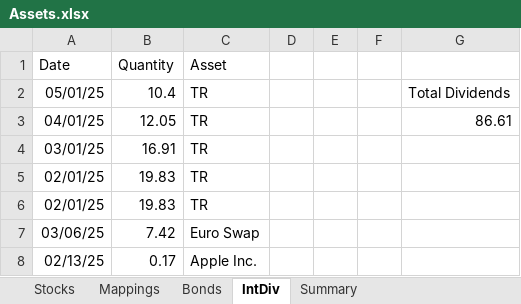
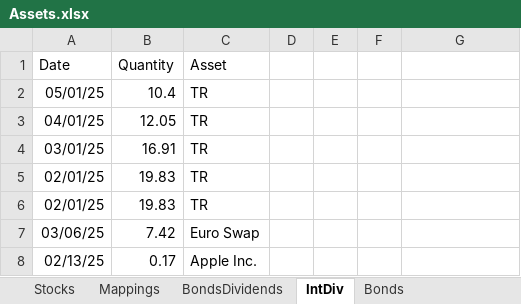
Before and after one commit to ErikPillon/portfolio-performance, an Excel workbook: data/Assets.xlsx, sheet IntDiv, drawn as a sheet; values as stored, in another font and other column widths than the file's, no borders; the diff names each change by its address in the sheet, - before the commit and + after, or states it on an @@ line.

```diff
--- a/data/Assets.xlsx (sheet IntDiv)
+++ b/data/Assets.xlsx (sheet IntDiv)
-sheet tab: Summary
+sheet tab: BondsDividends
@@ sheet tab order changed: Stocks | Mappings | BondsDividends | IntDiv | Bonds @@
-G2: Total Dividends
+G2: (empty)
-G3: 86.61
+G3: (empty)
```
Also changed, not shown: sheet Bonds, sheet Stocks, 13 other files.
